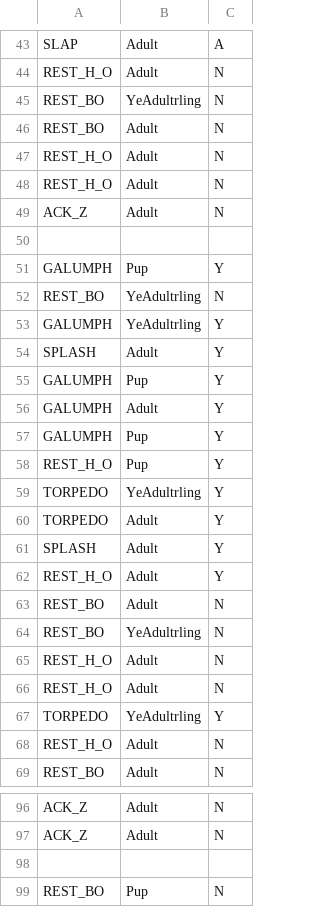
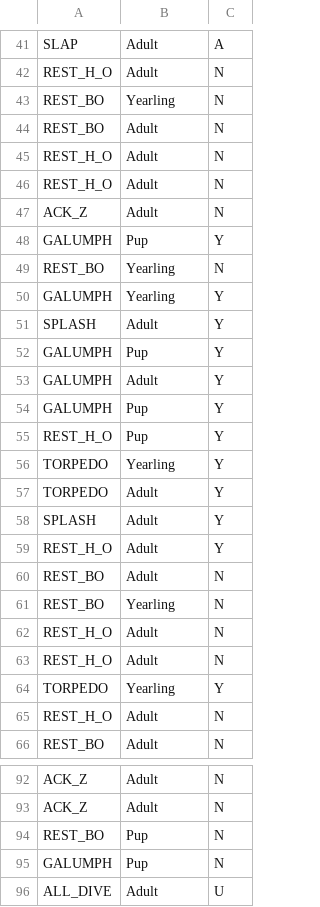
Before and after one commit to ChrisMantegna/YellowIsland2023, a CSV file: data/play.csv, drawn as a sheet; only a part is shown, gaps mark what is left out; the shorter side is filled out with more unchanged rows; the diff covers the shown part only.

```diff
--- a/data/play.csv
+++ b/data/play.csv
@@ -44,3 +42,3 @@ SLAP,Adult,A
 REST_H_O,Adult,N
-REST_BO,YeAdultrling,N
+REST_BO,Yearling,N
 REST_BO,Adult,N
@@ -49,6 +47,5 @@ REST_H_O,Adult,N
 ACK_Z,Adult,N
-,,
 GALUMPH,Pup,Y
-REST_BO,YeAdultrling,N
-GALUMPH,YeAdultrling,Y
+REST_BO,Yearling,N
+GALUMPH,Yearling,Y
 SPLASH,Adult,Y
@@ -58,3 +55,3 @@ GALUMPH,Pup,Y
 REST_H_O,Pup,Y
-TORPEDO,YeAdultrling,Y
+TORPEDO,Yearling,Y
 TORPEDO,Adult,Y
@@ -63,6 +60,6 @@ REST_H_O,Adult,Y
 REST_BO,Adult,N
-REST_BO,YeAdultrling,N
+REST_BO,Yearling,N
 REST_H_O,Adult,N
 REST_H_O,Adult,N
-TORPEDO,YeAdultrling,Y
+TORPEDO,Yearling,Y
 REST_H_O,Adult,N
@@ -97,3 +93,2 @@ ACK_Z,Adult,N
 ACK_Z,Adult,N
-,,
 REST_BO,Pup,N
```
Also changed, not shown: 4 removed rows and 26 edited cells elsewhere in this file.
